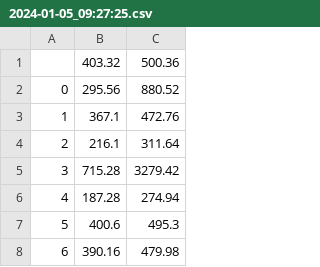
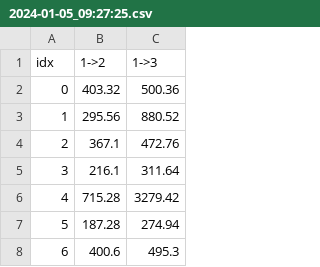
Before and after one commit to saintaardvark/tree_tomography, a CSV file: data/experiments/2024-Jan-05/2024-01-05_09:27:25.csv, drawn as a sheet; only a part is shown; the shorter side is filled out with more unchanged rows; addresses are those after the commit; the diff names each change by its address in the sheet, - before the commit and + after, or states it on an @@ line.

Commit message:
Fix format of CSV file for today's experiment
Add header column; fix original first row so that it's counted as
data; renumber rows to accommodate that.

```diff
--- a/data/experiments/2024-Jan-05/2024-01-05_09:27:25.csv
+++ b/data/experiments/2024-Jan-05/2024-01-05_09:27:25.csv
+row 1: idx | 1->2 | 1->3
@@ column A renumbered from row 2 down @@
```
